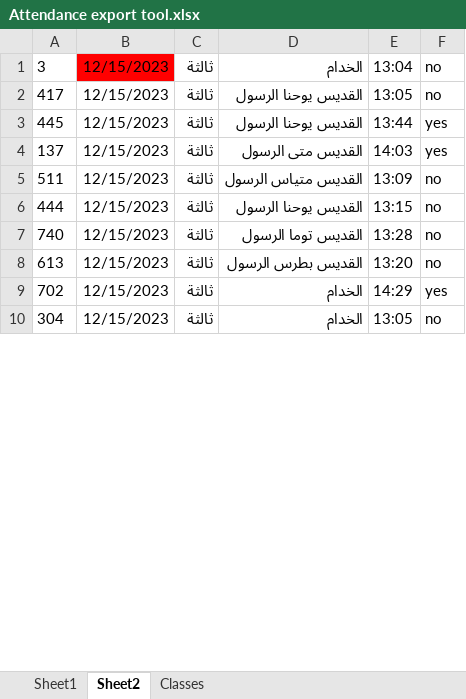
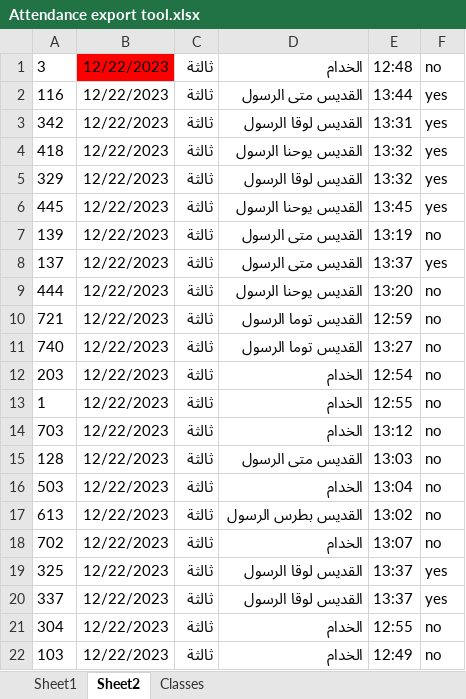
Before and after one commit to KyrillosMorgan/preparatory, an Excel workbook: Tools/Attendance export tool.xlsx, sheet Sheet2, drawn as a sheet; only a part is shown; values as stored, in another font and other column widths than the file's, no borders; removed rows and columns are numbered as before the commit, all else as after; the diff covers the shown part only; the diff names each change by its address in the sheet, - before the commit and + after, or states it on an @@ line.

```diff
--- a/Tools/Attendance export tool.xlsx (sheet Sheet2)
+++ b/Tools/Attendance export tool.xlsx (sheet Sheet2)
-B1: 12/15/2023
+B1: 12/22/2023
-E1: 13:04
+E1: 12:48
-row 2: 417 | 12/15/2023 | ثالثة | القديس يوحنا الرسول | 13:05 | no
+row 2: 116 | 12/22/2023 | ثالثة | القديس متى الرسول | 13:44 | yes
+row 3: 342 | 12/22/2023 | ثالثة | القديس لوقا الرسول | 13:31 | yes
+row 4: 418 | 12/22/2023 | ثالثة | القديس يوحنا الرسول | 13:32 | yes
+row 5: 329 | 12/22/2023 | ثالثة | القديس لوقا الرسول | 13:32 | yes
-B6: 12/15/2023
+B6: 12/22/2023
-E6: 13:44
+E6: 13:45
+row 7: 139 | 12/22/2023 | ثالثة | القديس متى الرسول | 13:19 | no
-B8: 12/15/2023
+B8: 12/22/2023
-E8: 14:03
+E8: 13:37
-row 5: 511 | 12/15/2023 | ثالثة | القديس متياس الرسول | 13:09 | no
-B9: 12/15/2023
+B9: 12/22/2023
-E9: 13:15
+E9: 13:20
+row 10: 721 | 12/22/2023 | ثالثة | القديس توما الرسول | 12:59 | no
-B11: 12/15/2023
+B11: 12/22/2023
-E11: 13:28
+E11: 13:27
+row 12: 203 | 12/22/2023 | ثالثة | الخدام | 12:54 | no
+row 13: 1 | 12/22/2023 | ثالثة | الخدام | 12:55 | no
+row 14: 703 | 12/22/2023 | ثالثة | الخدام | 13:12 | no
+row 15: 128 | 12/22/2023 | ثالثة | القديس متى الرسول | 13:03 | no
+row 16: 503 | 12/22/2023 | ثالثة | الخدام | 13:04 | no
-B17:B18: 12/15/2023
+B17:B18: 12/22/2023
-E17: 13:20
+E17: 13:02
-E18: 14:29
+E18: 13:07
-F18: yes
+F18: no
+row 19: 325 | 12/22/2023 | ثالثة | القديس لوقا الرسول | 13:37 | yes
+row 20: 337 | 12/22/2023 | ثالثة | القديس لوقا الرسول | 13:37 | yes
-B21: 12/15/2023
+B21: 12/22/2023
-E21: 13:05
+E21: 12:55
+row 22: 103 | 12/22/2023 | ثالثة | الخدام | 12:49 | no
```
Also changed, not shown: 27 added rows, 3 removed rows and 44 edited cells elsewhere in this sheet, sheet Sheet1, formulas that keep their value, 1 other file.
